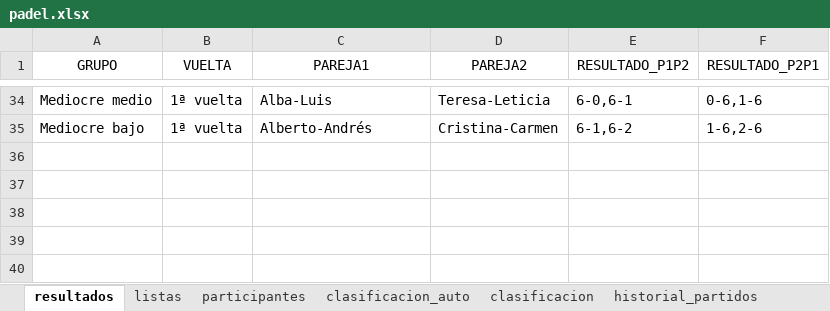
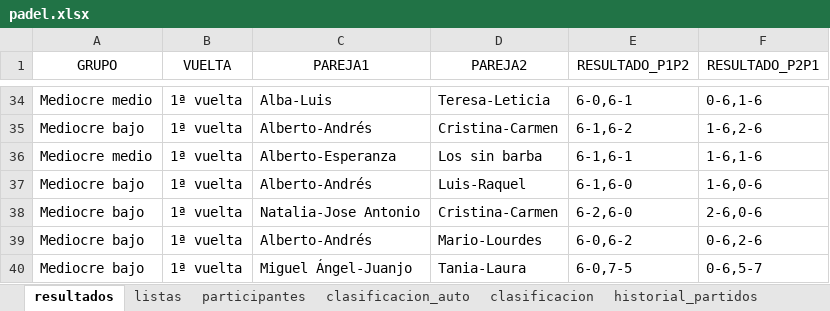
Before and after one commit to lcalle268/campeonato-padel, an Excel workbook: padel.xlsx, sheet resultados, drawn as a sheet; only a part is shown, gaps mark what is left out; values as stored, in another font and other column widths than the file's, no borders; the diff names each change by its address in the sheet, - before the commit and + after, or states it on an @@ line.

```diff
--- a/padel.xlsx (sheet resultados)
+++ b/padel.xlsx (sheet resultados)
+row 36: Mediocre medio | 1ª vuelta | Alberto-Esperanza | Los sin barba | 6-1,6-1 | 1-6,1-6
+row 37: Mediocre bajo | 1ª vuelta | Alberto-Andrés | Luis-Raquel | 6-1,6-0 | 1-6,0-6
+row 38: Mediocre bajo | 1ª vuelta | Natalia-Jose Antonio | Cristina-Carmen | 6-2,6-0 | 2-6,0-6
+row 39: Mediocre bajo | 1ª vuelta | Alberto-Andrés | Mario-Lourdes | 6-0,6-2 | 0-6,2-6
+row 40: Mediocre bajo | 1ª vuelta | Miguel Ángel-Juanjo | Tania-Laura | 6-0,7-5 | 0-6,5-7
```
Also changed, not shown: sheet historial_partidos, sheet clasificacion_auto, sheet clasificacion.
